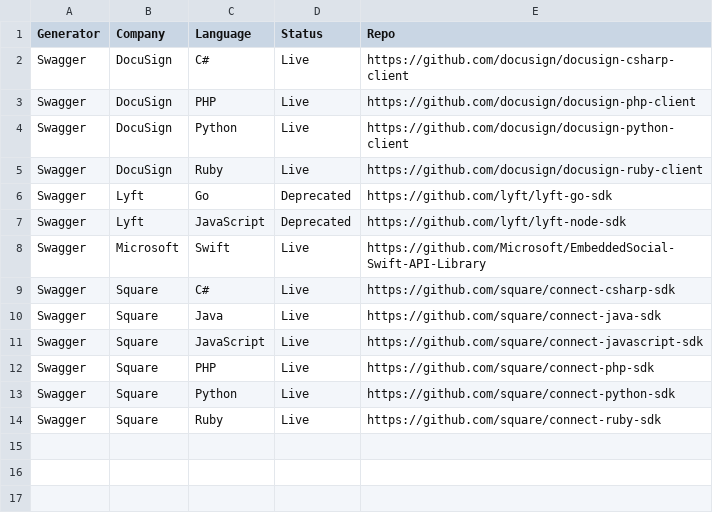
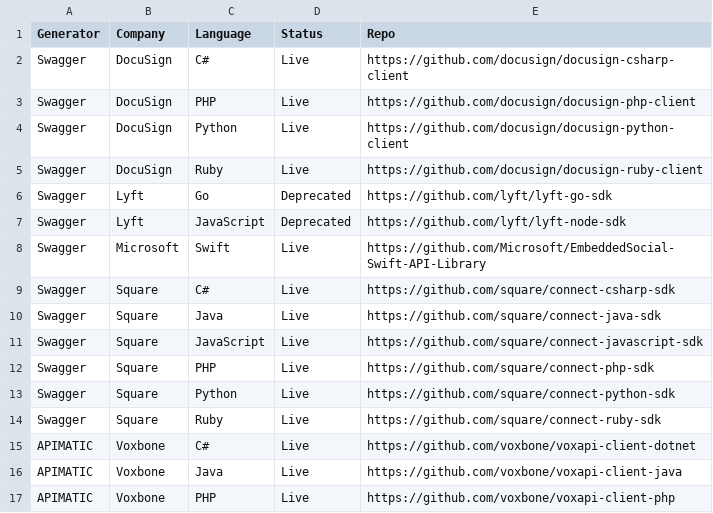
Before and after one commit to openapis/api-specs, a TSV file: official_codegen_sdks.tsv, drawn as a sheet.

Commit message:
add Voxbone APIMATIC SDK links

```diff
--- a/official_codegen_sdks.tsv
+++ b/official_codegen_sdks.tsv
@@ -14 +14,4 @@ Swagger	Square	Python	Live	https://github.com/square/connect-python-sdk
 Swagger	Square	Ruby	Live	https://github.com/square/connect-ruby-sdk
+APIMATIC	Voxbone	C#	Live	https://github.com/voxbone/voxapi-client-dotnet
+APIMATIC	Voxbone	Java	Live	https://github.com/voxbone/voxapi-client-java
+APIMATIC	Voxbone	PHP	Live	https://github.com/voxbone/voxapi-client-php
```
